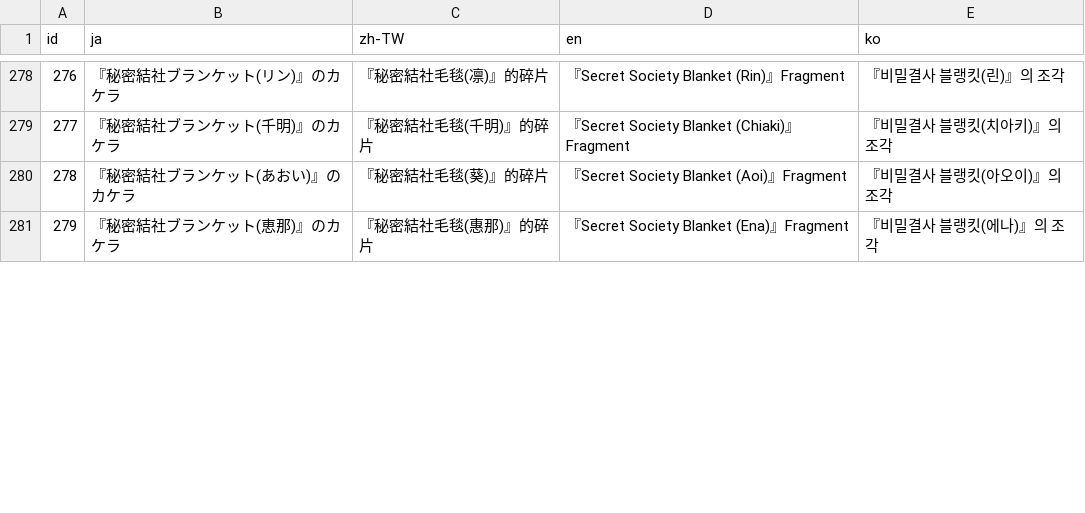
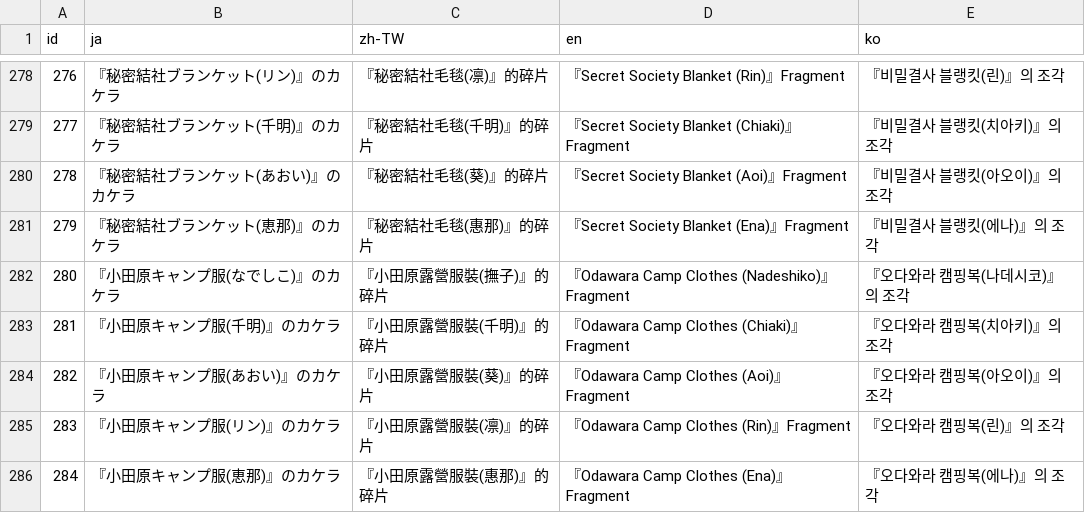
Before and after one commit to game4353/camp-data, a TSV file: data/tsv/TextMap/ShopText.tsv, drawn as a sheet; only a part is shown, gaps mark what is left out; the diff covers the shown part only; the diff names each change by its address in the sheet, - before the commit and + after, or states it on an @@ line.

```diff
--- a/data/tsv/TextMap/ShopText.tsv
+++ b/data/tsv/TextMap/ShopText.tsv
+row 282: 280 | 『小田原キャンプ服(なでしこ)』のカケラ | 『小田原露營服裝(撫子)』的碎片 | 『Odawara Camp Clothes (Nadeshiko)』Fragment | 『오다와라 캠핑복(나데시코)』의 조각
+row 283: 281 | 『小田原キャンプ服(千明)』のカケラ | 『小田原露營服裝(千明)』的碎片 | 『Odawara Camp Clothes (Chiaki)』Fragment | 『오다와라 캠핑복(치아키)』의 조각
+row 284: 282 | 『小田原キャンプ服(あおい)』のカケラ | 『小田原露營服裝(葵)』的碎片 | 『Odawara Camp Clothes (Aoi)』Fragment | 『오다와라 캠핑복(아오이)』의 조각
+row 285: 283 | 『小田原キャンプ服(リン)』のカケラ | 『小田原露營服裝(凛)』的碎片 | 『Odawara Camp Clothes (Rin)』Fragment | 『오다와라 캠핑복(린)』의 조각
+row 286: 284 | 『小田原キャンプ服(恵那)』のカケラ | 『小田原露營服裝(惠那)』的碎片 | 『Odawara Camp Clothes (Ena)』Fragment | 『오다와라 캠핑복(에나)』의 조각
```
Also changed, not shown: 9 added rows, 12 edited cells and row numbers in column A elsewhere in this file, data/tsv/GachaMiddleGroupWeight.tsv, data/tsv/GachaOption.tsv, 19 other files.
